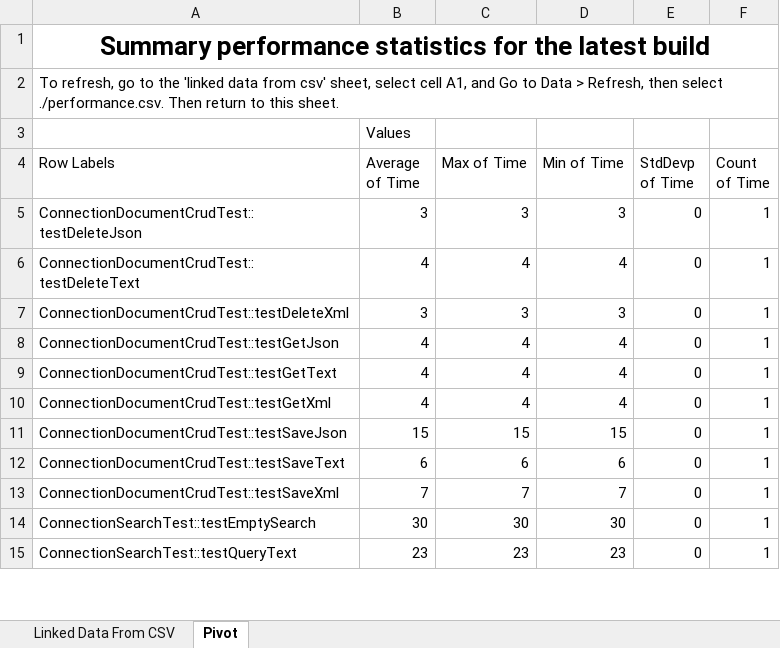
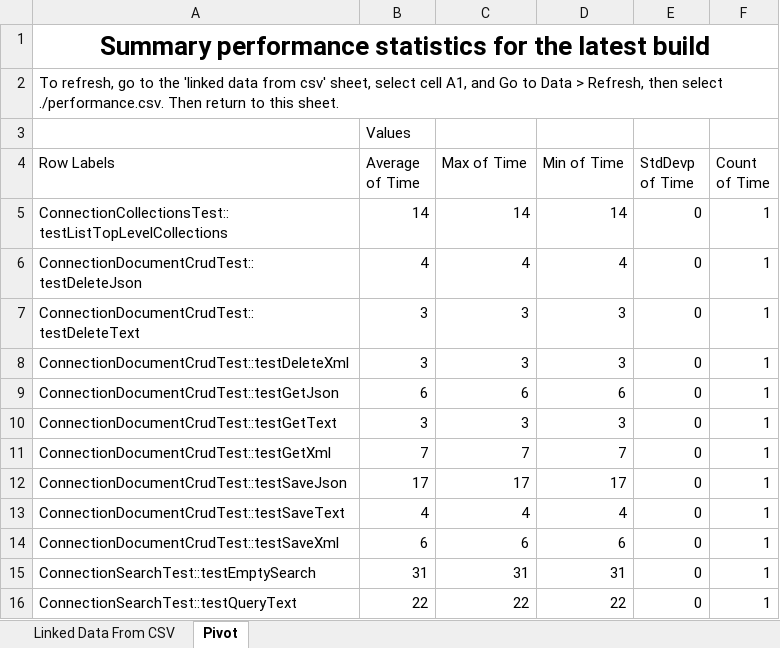
Before and after one commit to marklogic-community/mlcplusplus, an Excel workbook: performance.xlsx, sheet Pivot, drawn as a sheet; only a part is shown; values as stored, in another font and other column widths than the file's, no borders; addresses are those after the commit; the diff covers the shown part only; the diff names each change by its address in the sheet, - before the commit and + after, or states it on an @@ line.

Commit message:
Completion of Collections listing. Fixes #158

```diff
--- a/performance.xlsx (sheet Pivot)
+++ b/performance.xlsx (sheet Pivot)
+row 5: ConnectionCollectionsTest::testListTopLevelCollections | 14 | 14 | 14 | 0 | 1
-B6 (Average of Time): 3
+B6 (Average of Time): 4
-C6 (Max of Time): 3
+C6 (Max of Time): 4
-D6 (Min of Time): 3
+D6 (Min of Time): 4
-B7 (Average of Time): 4
+B7 (Average of Time): 3
-C7 (Max of Time): 4
+C7 (Max of Time): 3
-D7 (Min of Time): 4
+D7 (Min of Time): 3
-B9 (Average of Time): 4
+B9 (Average of Time): 6
-C9 (Max of Time): 4
+C9 (Max of Time): 6
-D9 (Min of Time): 4
+D9 (Min of Time): 6
-B10 (Average of Time): 4
+B10 (Average of Time): 3
-C10 (Max of Time): 4
+C10 (Max of Time): 3
-D10 (Min of Time): 4
+D10 (Min of Time): 3
-B11 (Average of Time): 4
+B11 (Average of Time): 7
-C11 (Max of Time): 4
+C11 (Max of Time): 7
-D11 (Min of Time): 4
+D11 (Min of Time): 7
-B12 (Average of Time): 15
+B12 (Average of Time): 17
-C12 (Max of Time): 15
+C12 (Max of Time): 17
-D12 (Min of Time): 15
+D12 (Min of Time): 17
-B13 (Average of Time): 6
+B13 (Average of Time): 4
-C13 (Max of Time): 6
+C13 (Max of Time): 4
-D13 (Min of Time): 6
+D13 (Min of Time): 4
-B14 (Average of Time): 7
+B14 (Average of Time): 6
-C14 (Max of Time): 7
+C14 (Max of Time): 6
-D14 (Min of Time): 7
+D14 (Min of Time): 6
-B15 (Average of Time): 30
+B15 (Average of Time): 31
-C15 (Max of Time): 30
+C15 (Max of Time): 31
-D15 (Min of Time): 30
+D15 (Min of Time): 31
-B16 (Average of Time): 23
+B16 (Average of Time): 22
-C16 (Max of Time): 23
+C16 (Max of Time): 22
-D16 (Min of Time): 23
+D16 (Min of Time): 22
```
Also changed, not shown: 42 edited cells elsewhere in this sheet, sheet Linked Data From CSV, 11 other files.
